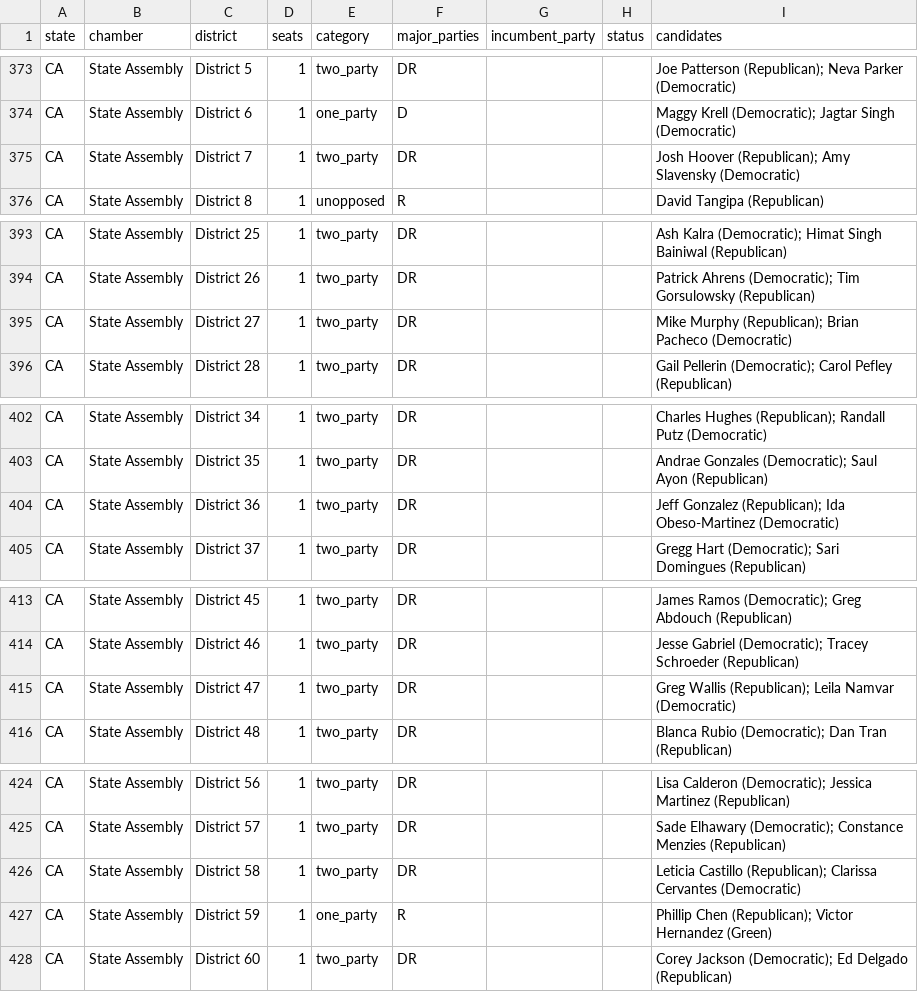
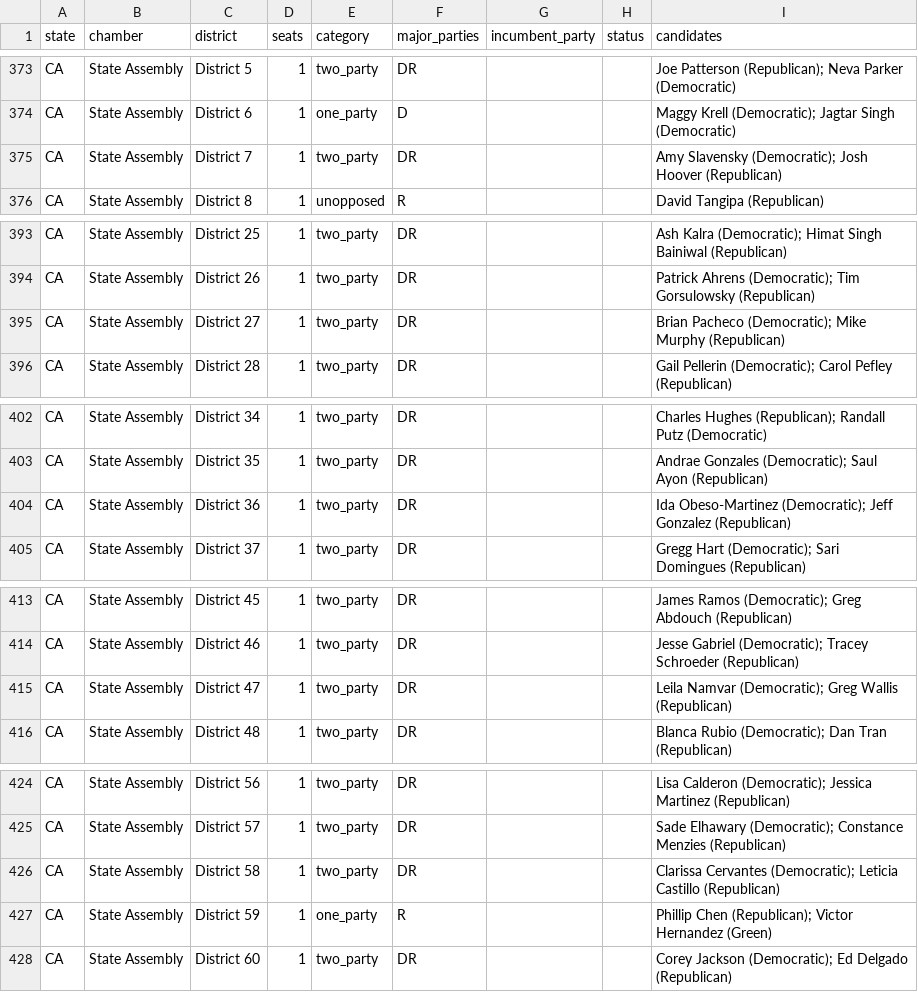
Before and after one commit to compbiolover/empty-ballot-lines, a CSV file: site/data/seats.csv, drawn as a sheet; only a part is shown, gaps mark what is left out; the diff covers the shown part only.

```diff
--- a/site/data/seats.csv
+++ b/site/data/seats.csv
@@ -374,3 +374,3 @@ CA,State Assembly,District 5,1,two_party,DR,,,Joe Patterson (Republican); Neva P
 CA,State Assembly,District 6,1,one_party,D,,,Maggy Krell (Democratic); Jagtar Singh (Democratic)
-CA,State Assembly,District 7,1,two_party,DR,,,Josh Hoover (Republican); Amy Slavensky (Democratic)
+CA,State Assembly,District 7,1,two_party,DR,,,Amy Slavensky (Democratic); Josh Hoover (Republican)
 CA,State Assembly,District 8,1,unopposed,R,,,David Tangipa (Republican)
@@ -394,3 +394,3 @@ CA,State Assembly,District 25,1,two_party,DR,,,Ash Kalra (Democratic); Himat Sin
 CA,State Assembly,District 26,1,two_party,DR,,,Patrick Ahrens (Democratic); Tim Gorsulowsky (Republican)
-CA,State Assembly,District 27,1,two_party,DR,,,Mike Murphy (Republican); Brian Pacheco (Democratic)
+CA,State Assembly,District 27,1,two_party,DR,,,Brian Pacheco (Democratic); Mike Murphy (Republican)
 CA,State Assembly,District 28,1,two_party,DR,,,Gail Pellerin (Democratic); Carol Pefley (Republican)
@@ -403,3 +403,3 @@ CA,State Assembly,District 34,1,two_party,DR,,,Charles Hughes (Republican); Rand
 CA,State Assembly,District 35,1,two_party,DR,,,Andrae Gonzales (Democratic); Saul Ayon (Republican)
-CA,State Assembly,District 36,1,two_party,DR,,,Jeff Gonzalez (Republican); Ida Obeso-Martinez (Democratic)
+CA,State Assembly,District 36,1,two_party,DR,,,Ida Obeso-Martinez (Democratic); Jeff Gonzalez (Republican)
 CA,State Assembly,District 37,1,two_party,DR,,,Gregg Hart (Democratic); Sari Domingues (Republican)
@@ -414,3 +414,3 @@ CA,State Assembly,District 45,1,two_party,DR,,,James Ramos (Democratic); Greg Ab
 CA,State Assembly,District 46,1,two_party,DR,,,Jesse Gabriel (Democratic); Tracey Schroeder (Republican)
-CA,State Assembly,District 47,1,two_party,DR,,,Greg Wallis (Republican); Leila Namvar (Democratic)
+CA,State Assembly,District 47,1,two_party,DR,,,Leila Namvar (Democratic); Greg Wallis (Republican)
 CA,State Assembly,District 48,1,two_party,DR,,,Blanca Rubio (Democratic); Dan Tran (Republican)
@@ -425,3 +425,3 @@ CA,State Assembly,District 56,1,two_party,DR,,,Lisa Calderon (Democratic); Jessi
 CA,State Assembly,District 57,1,two_party,DR,,,Sade Elhawary (Democratic); Constance Menzies (Republican)
-CA,State Assembly,District 58,1,two_party,DR,,,Leticia Castillo (Republican); Clarissa Cervantes (Democratic)
+CA,State Assembly,District 58,1,two_party,DR,,,Clarissa Cervantes (Democratic); Leticia Castillo (Republican)
 CA,State Assembly,District 59,1,one_party,R,,,Phillip Chen (Republican); Victor Hernandez (Green)
```
Also changed, not shown: 3 edited cells elsewhere in this file, 1 other file.
